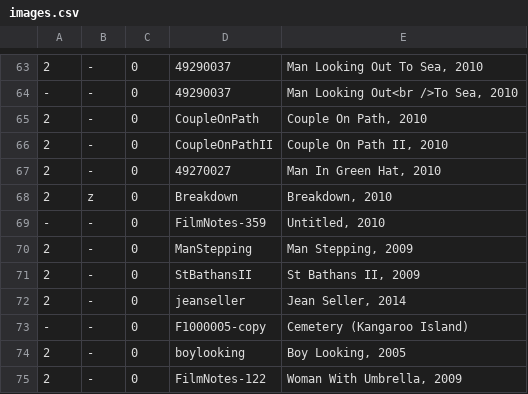
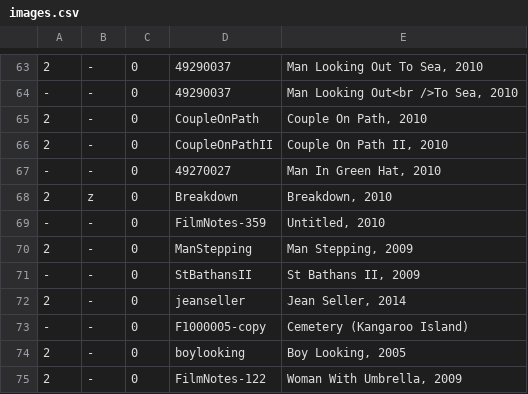
Before and after one commit to jeremydrape/www-jrd, a CSV file: data/csv/images.csv, drawn as a sheet; only a part is shown, gaps mark what is left out.

Commit message:
2018-10-10T02:34:37

```diff
--- a/data/csv/images.csv
+++ b/data/csv/images.csv
@@ -66,3 +66,3 @@
 2,-,0,CoupleOnPathII,"Couple On Path II, 2010"
-2,-,0,49270027,"Man In Green Hat, 2010"
+-,-,0,49270027,"Man In Green Hat, 2010"
 2,z,0,Breakdown,"Breakdown, 2010"
@@ -70,3 +70,3 @@
 2,-,0,ManStepping,"Man Stepping, 2009"
-2,-,0,StBathansII,"St Bathans II, 2009"
+-,-,0,StBathansII,"St Bathans II, 2009"
 2,-,0,jeanseller,"Jean Seller, 2014"
```
